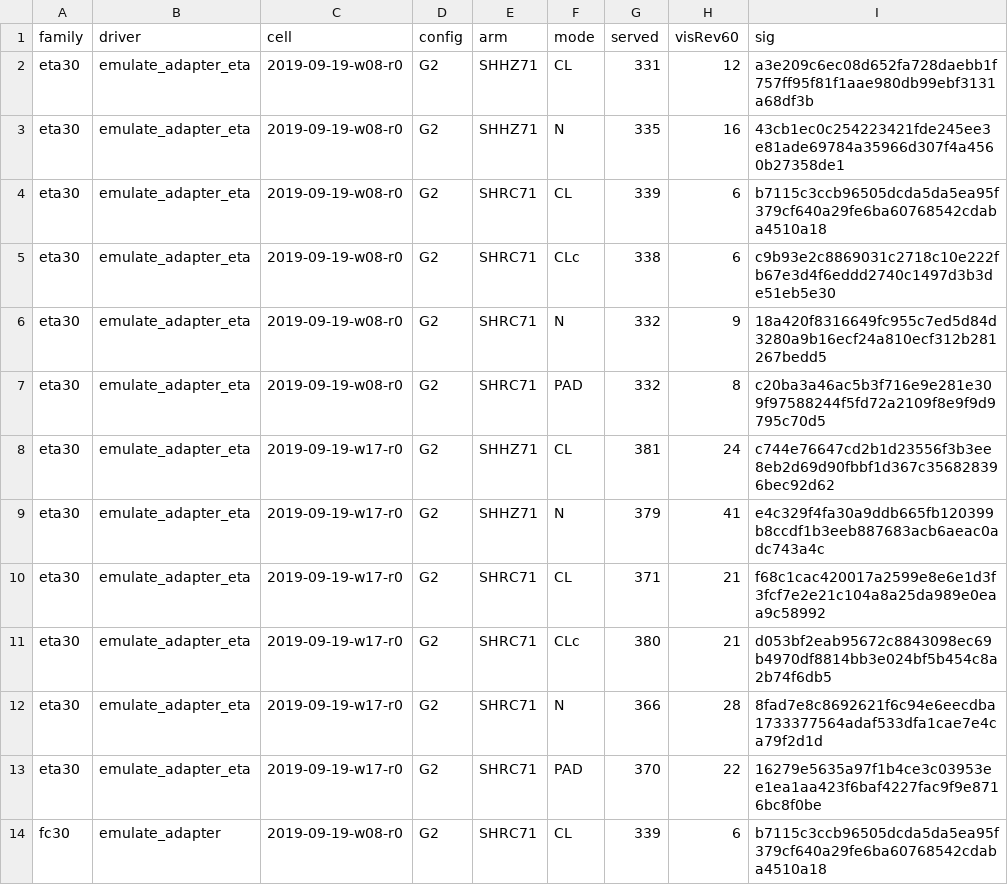
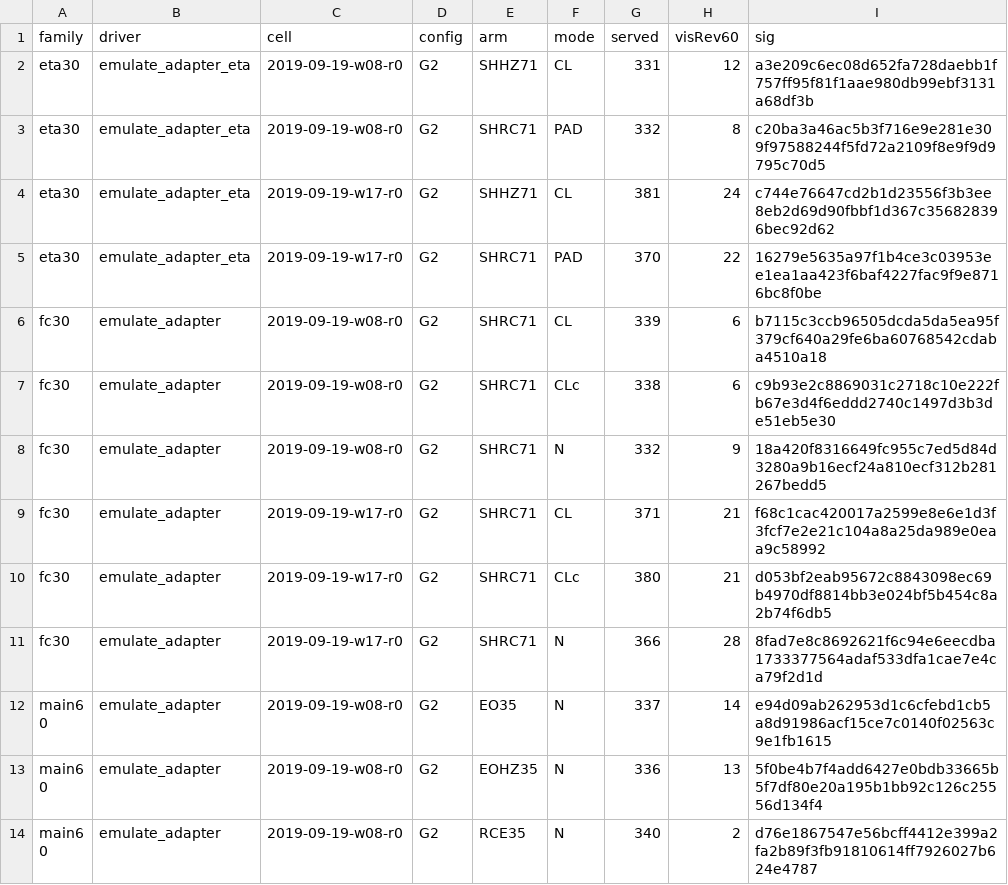
Before and after one commit to tsunflowerr/RideBound-Code, a TSV file: src/fastsim/sample/expected.tsv, drawn as a sheet; only a part is shown; the shorter side is filled out with more unchanged rows.

Commit message:
[10.11] Remove unread configs, data and broken wrapper scripts: the final commitment configs and INS templates nothing reads, run_all/run_eta/run_pp and the unused --g2pen/--nveh options of the eta and penalty drivers, the smoke and via-full cell lists, days_F14.csv, and the eight expected rows the quick check never looks up

```diff
--- a/src/fastsim/sample/expected.tsv
+++ b/src/fastsim/sample/expected.tsv
@@ -2,12 +2,4 @@ family	driver	cell	config	arm	mode	served	visRev60	sig
 eta30	emulate_adapter_eta	2019-09-19-w08-r0	G2	SHHZ71	CL	331	12	a3e209c6ec08d652fa728daebb1f757ff95f81f1aae980db99ebf3131a68df3b
-eta30	emulate_adapter_eta	2019-09-19-w08-r0	G2	SHHZ71	N	335	16	43cb1ec0c254223421fde245ee3e81ade69784a35966d307f4a4560b27358de1
-eta30	emulate_adapter_eta	2019-09-19-w08-r0	G2	SHRC71	CL	339	6	b7115c3ccb96505dcda5da5ea95f379cf640a29fe6ba60768542cdaba4510a18
-eta30	emulate_adapter_eta	2019-09-19-w08-r0	G2	SHRC71	CLc	338	6	c9b93e2c8869031c2718c10e222fb67e3d4f6eddd2740c1497d3b3de51eb5e30
-eta30	emulate_adapter_eta	2019-09-19-w08-r0	G2	SHRC71	N	332	9	18a420f8316649fc955c7ed5d84d3280a9b16ecf24a810ecf312b281267bedd5
 eta30	emulate_adapter_eta	2019-09-19-w08-r0	G2	SHRC71	PAD	332	8	c20ba3a46ac5b3f716e9e281e309f97588244f5fd72a2109f8e9f9d9795c70d5
 eta30	emulate_adapter_eta	2019-09-19-w17-r0	G2	SHHZ71	CL	381	24	c744e76647cd2b1d23556f3b3ee8eb2d69d90fbbf1d367c356828396bec92d62
-eta30	emulate_adapter_eta	2019-09-19-w17-r0	G2	SHHZ71	N	379	41	e4c329f4fa30a9ddb665fb120399b8ccdf1b3eeb887683acb6aeac0adc743a4c
-eta30	emulate_adapter_eta	2019-09-19-w17-r0	G2	SHRC71	CL	371	21	f68c1cac420017a2599e8e6e1d3f3fcf7e2e21c104a8a25da989e0eaa9c58992
-eta30	emulate_adapter_eta	2019-09-19-w17-r0	G2	SHRC71	CLc	380	21	d053bf2eab95672c8843098ec69b4970df8814bb3e024bf5b454c8a2b74f6db5
-eta30	emulate_adapter_eta	2019-09-19-w17-r0	G2	SHRC71	N	366	28	8fad7e8c8692621f6c94e6eecdba1733377564adaf533dfa1cae7e4ca79f2d1d
 eta30	emulate_adapter_eta	2019-09-19-w17-r0	G2	SHRC71	PAD	370	22	16279e5635a97f1b4ce3c03953ee1ea1aa423f6baf4227fac9f9e8716bc8f0be
```
Also changed, not shown: 16 other files.
